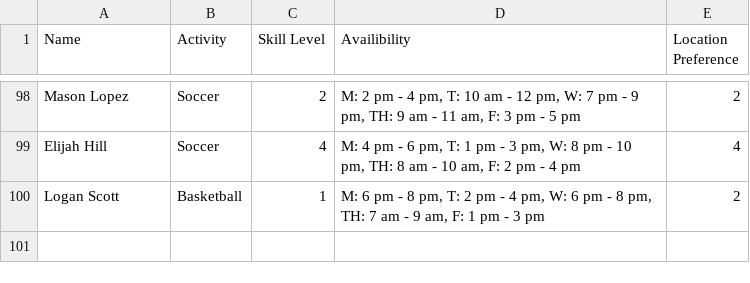
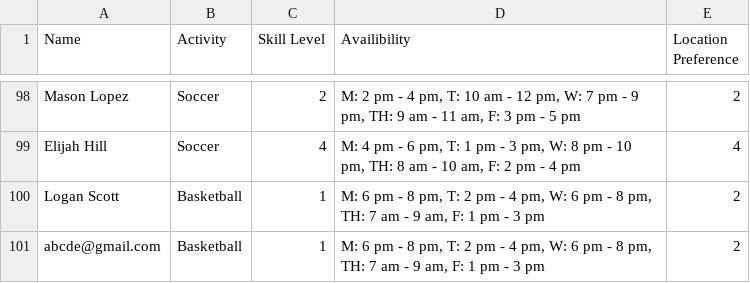
Before and after one commit to CS196Illinois/Group31-FA23, a CSV file: Project/sample_data.csv, drawn as a sheet; only a part is shown, gaps mark what is left out.

```diff
--- a/Project/sample_data.csv
+++ b/Project/sample_data.csv
@@ -100 +100,2 @@ Elijah Hill,Soccer,4,"M: 4 pm - 6 pm, T: 1 pm - 3 pm, W: 8 pm - 10 pm, TH: 8 am
 Logan Scott,Basketball,1,"M: 6 pm - 8 pm, T: 2 pm - 4 pm, W: 6 pm - 8 pm, TH: 7 am - 9 am, F: 1 pm - 3 pm",2
+abcde@gmail.com,Basketball,1,"M: 6 pm - 8 pm, T: 2 pm - 4 pm, W: 6 pm - 8 pm, TH: 7 am - 9 am, F: 1 pm - 3 pm",2
```
Also changed, not shown: 29 other files.
